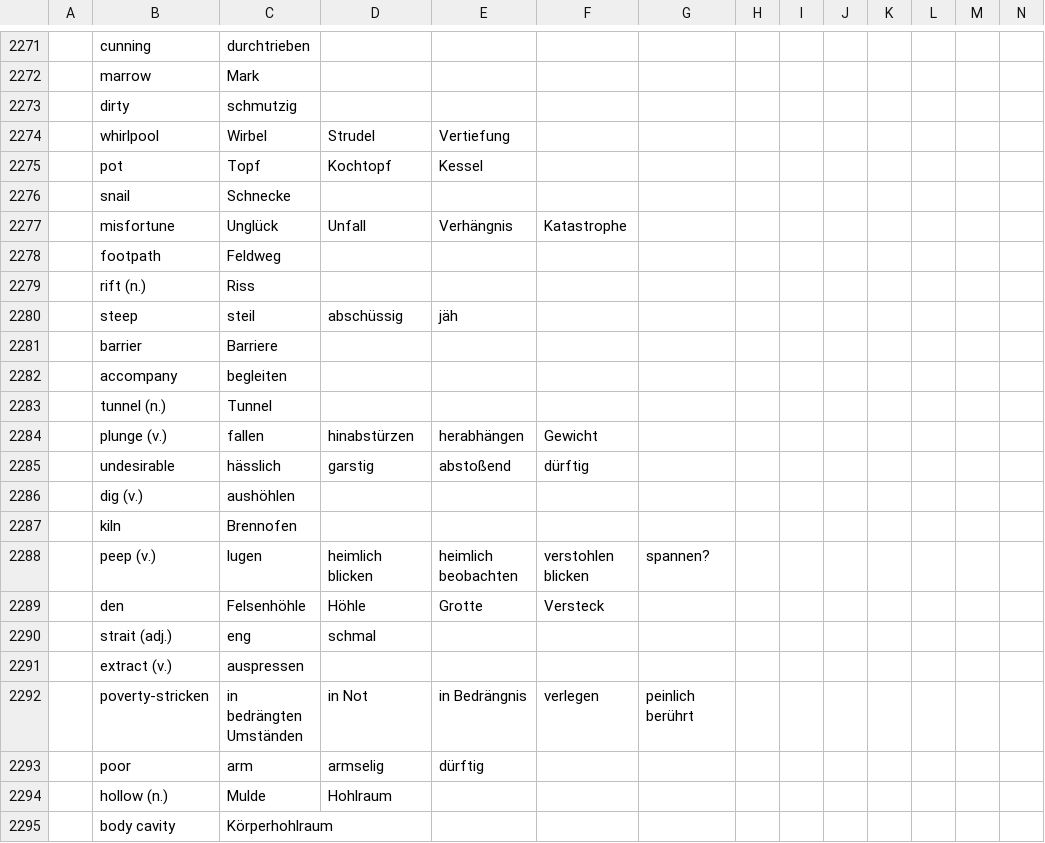
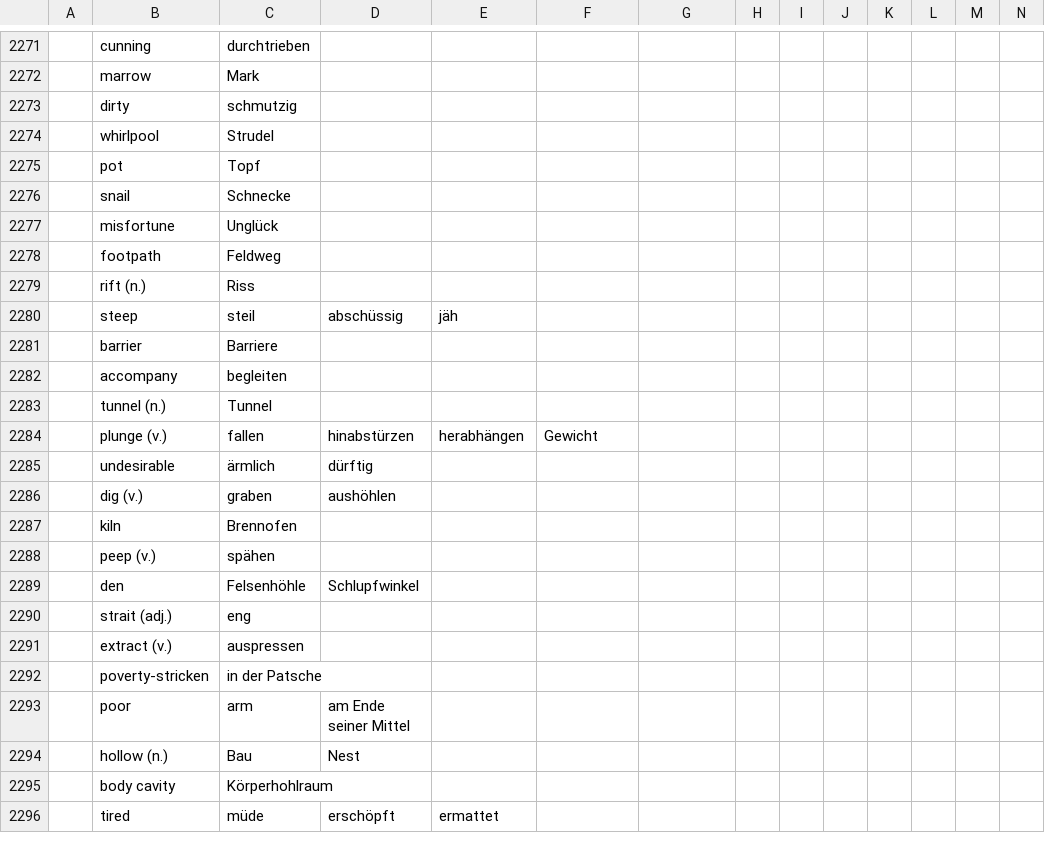
Before and after one commit to marcaltmann/hanzi, a TSV file: characters.tsv, drawn as a sheet; only a part is shown, gaps mark what is left out; the shorter side is filled out with more unchanged rows; the diff covers the shown part only; the diff names each change by its address in the sheet, - before the commit and + after, or states it on an @@ line.

Commit message:
Finish lesson 34

```diff
--- a/characters.tsv
+++ b/characters.tsv
-C2274: Wirbel
+C2274: Strudel
-D2274: Strudel
+D2274: (empty)
-E2274: Vertiefung
+E2274: (empty)
-D2275: Kochtopf
+D2275: (empty)
-E2275: Kessel
+E2275: (empty)
-D2277: Unfall
+D2277: (empty)
-E2277: Verhängnis
+E2277: (empty)
-F2277: Katastrophe
+F2277: (empty)
-C2285: hässlich
+C2285: ärmlich
-D2285: garstig
+D2285: dürftig
-E2285: abstoßend
+E2285: (empty)
-F2285: dürftig
+F2285: (empty)
-C2286: aushöhlen
+C2286: graben
-D2286: (empty)
+D2286: aushöhlen
-C2288: lugen
+C2288: spähen
-D2288: heimlich blicken
+D2288: (empty)
-E2288: heimlich beobachten
+E2288: (empty)
-F2288: verstohlen blicken
+F2288: (empty)
-G2288: spannen?
+G2288: (empty)
-D2289: Höhle
+D2289: Schlupfwinkel
-E2289: Grotte
+E2289: (empty)
-F2289: Versteck
+F2289: (empty)
-D2290: schmal
+D2290: (empty)
-C2292: in bedrängten Umständen
+C2292: in der Patsche
-D2292: in Not
+D2292: (empty)
-E2292: in Bedrängnis
+E2292: (empty)
-F2292: verlegen
+F2292: (empty)
-G2292: peinlich berührt
+G2292: (empty)
-D2293: armselig
+D2293: am Ende seiner Mittel
-E2293: dürftig
+E2293: (empty)
-C2294: Mulde
+C2294: Bau
-D2294: Hohlraum
+D2294: Nest
```
Also changed, not shown: 2 added rows and 24 edited cells elsewhere in this file.
